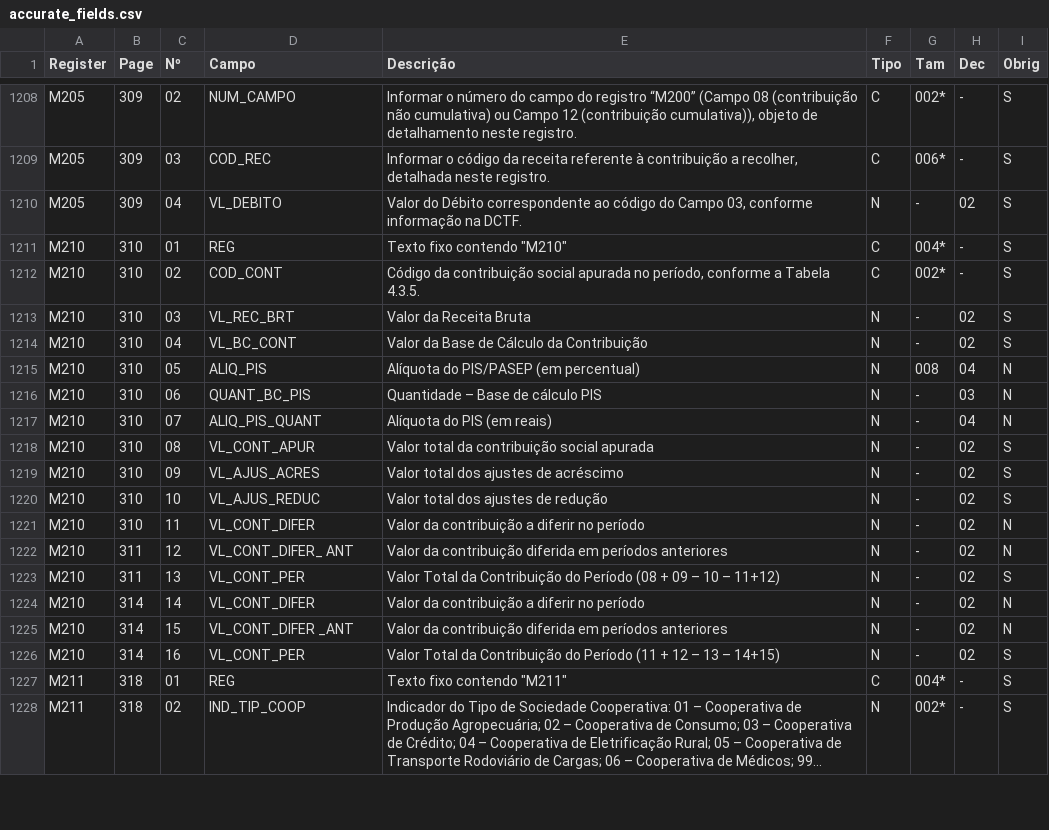
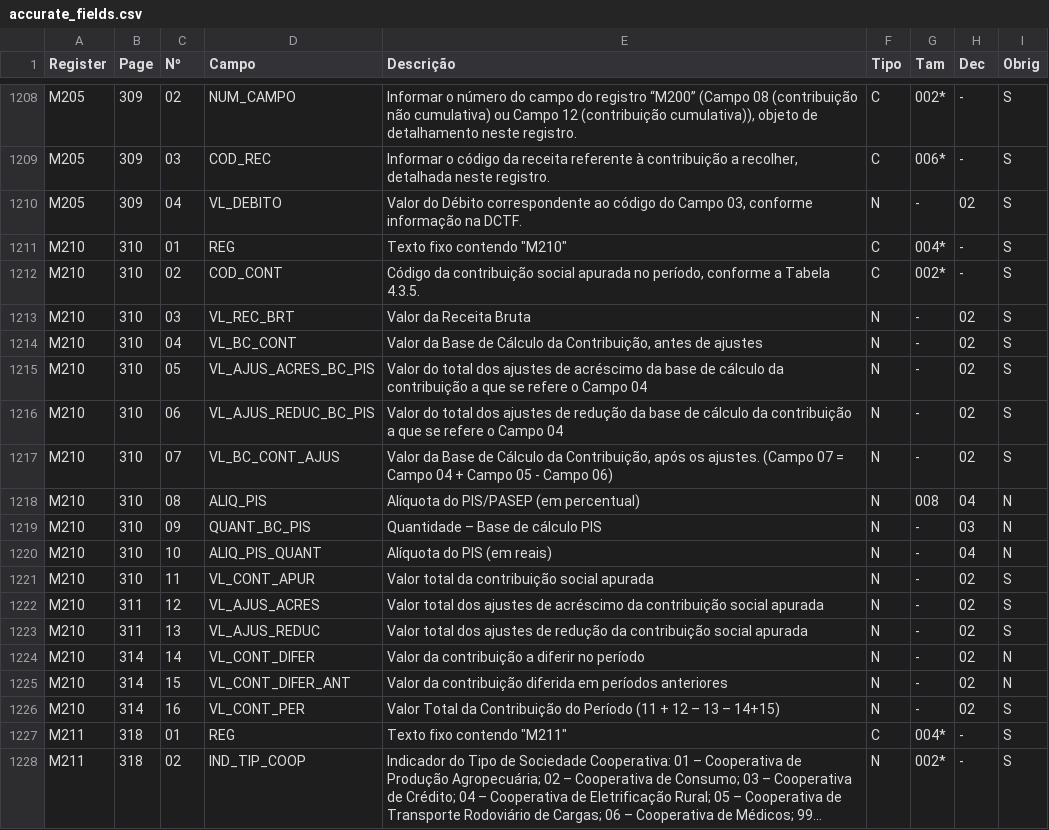
Before and after one commit to DaviAMSilva/escriturador-sped, a CSV file: data/efd_pis_cofins/accurate_fields.csv, drawn as a sheet; only a part is shown, gaps mark what is left out; long unchanged cells end in …; the diff covers the shown part only.

Commit message:
Corrigidos campos incorretos 1. O registro C170 no efd_icms_ipi tinha campos com nomes duplicados 2. Alguns registros com duas versões da tabela presentes tiveram as tabelas combinadas incorretamente

```diff
--- a/data/efd_pis_cofins/accurate_fields.csv
+++ b/data/efd_pis_cofins/accurate_fields.csv
@@ -1213,14 +1213,14 @@
 "M210","310","03","VL_REC_BRT","Valor da Receita Bruta","N","-","02","S"
-"M210","310","04","VL_BC_CONT","Valor da Base de Cálculo da Contribuição","N","-","02","S"
-"M210","310","05","ALIQ_PIS","Alíquota do PIS/PASEP (em percentual)","N","008","04","N"
-"M210","310","06","QUANT_BC_PIS","Quantidade – Base de cálculo PIS","N","-","03","N"
-"M210","310","07","ALIQ_PIS_QUANT","Alíquota do PIS (em reais)","N","-","04","N"
-"M210","310","08","VL_CONT_APUR","Valor total da contribuição social apurada","N","-","02","S"
-"M210","310","09","VL_AJUS_ACRES","Valor total dos ajustes de acréscimo","N","-","02","S"
-"M210","310","10","VL_AJUS_REDUC","Valor total dos ajustes de redução","N","-","02","S"
-"M210","310","11","VL_CONT_DIFER","Valor da contribuição a diferir no período","N","-","02","N"
-"M210","311","12","VL_CONT_DIFER_ ANT","Valor da contribuição diferida em períodos anteriores","N","-","02","N"
-"M210","311","13","VL_CONT_PER","Valor Total da Contribuição do Período (08 + 09 – 10 – 11+12)","N","-","02","S"
+"M210","310","04","VL_BC_CONT","Valor da Base de Cálculo da Contribuição, antes de ajustes","N","-","02","S"
+"M210","310","05","VL_AJUS_ACRES_BC_PIS","Valor do total dos ajustes de acréscimo da base de cálculo da contribuição a que se refere o Campo 04","N","-","02","S"
+"M210","310","06","VL_AJUS_REDUC_BC_PIS","Valor do total dos ajustes de redução da base de cálculo da contribuição a que se refere o Campo 04","N","-","02","S"
+"M210","310","07","VL_BC_CONT_AJUS","Valor da Base de Cálculo da Contribuição, após os ajustes. (Campo 07 = Campo 04 + Campo 05 - Campo 06)","N","-","02","S"
+"M210","310","08","ALIQ_PIS","Alíquota do PIS/PASEP (em percentual)","N","008","04","N"
+"M210","310","09","QUANT_BC_PIS","Quantidade – Base de cálculo PIS","N","-","03","N"
+"M210","310","10","ALIQ_PIS_QUANT","Alíquota do PIS (em reais)","N","-","04","N"
+"M210","310","11","VL_CONT_APUR","Valor total da contribuição social apurada","N","-","02","S"
+"M210","311","12","VL_AJUS_ACRES","Valor total dos ajustes de acréscimo da contribuição social apurada","N","-","02","S"
+"M210","311","13","VL_AJUS_REDUC","Valor total dos ajustes de redução da contribuição social apurada","N","-","02","S"
 "M210","314","14","VL_CONT_DIFER","Valor da contribuição a diferir no período","N","-","02","N"
-"M210","314","15","VL_CONT_DIFER _ANT","Valor da contribuição diferida em períodos anteriores","N","-","02","N"
+"M210","314","15","VL_CONT_DIFER_ANT","Valor da contribuição diferida em períodos anteriores","N","-","02","N"
 "M210","314","16","VL_CONT_PER","Valor Total da Contribuição do Período (11 + 12 – 13 – 14+15)","N","-","02","S"
```
Also changed, not shown: 3 added rows, 3 removed rows and 16 edited cells elsewhere in this file, data/efd_icms_ipi/accurate_fields.csv, 2 other files.
